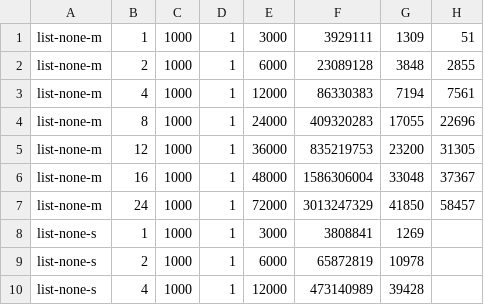
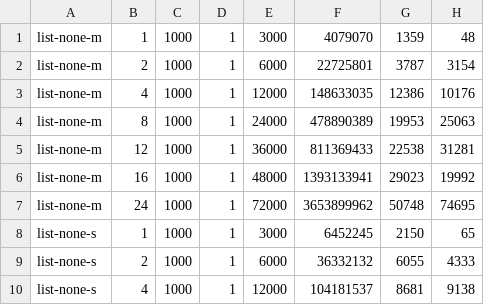
Before and after one commit to heboyuan/Operating-Systems-UCLA-CS111, a CSV file: project2b/lab2b_list.csv, drawn as a sheet; only a part is shown; the diff covers the shown part only.

```diff
--- a/project2b/lab2b_list.csv
+++ b/project2b/lab2b_list.csv
@@ -1,10 +1,10 @@
-list-none-m,1,1000,1,3000,3929111,1309,51
-list-none-m,2,1000,1,6000,23089128,3848,2855
-list-none-m,4,1000,1,12000,86330383,7194,7561
-list-none-m,8,1000,1,24000,409320283,17055,22696
-list-none-m,12,1000,1,36000,835219753,23200,31305
-list-none-m,16,1000,1,48000,1586306004,33048,37367
-list-none-m,24,1000,1,72000,3013247329,41850,58457
-list-none-s,1,1000,1,3000,3808841,1269
-list-none-s,2,1000,1,6000,65872819,10978
-list-none-s,4,1000,1,12000,473140989,39428
+list-none-m,1,1000,1,3000,4079070,1359,48
+list-none-m,2,1000,1,6000,22725801,3787,3154
+list-none-m,4,1000,1,12000,148633035,12386,10176
+list-none-m,8,1000,1,24000,478890389,19953,25063
+list-none-m,12,1000,1,36000,811369433,22538,31281
+list-none-m,16,1000,1,48000,1393133941,29023,19992
+list-none-m,24,1000,1,72000,3653899962,50748,74695
+list-none-s,1,1000,1,3000,6452245,2150,65
+list-none-s,2,1000,1,6000,36332132,6055,4333
+list-none-s,4,1000,1,12000,104181537,8681,9138
```
Also changed, not shown: 14 removed rows and 12 edited cells elsewhere in this file, 2 other files.
